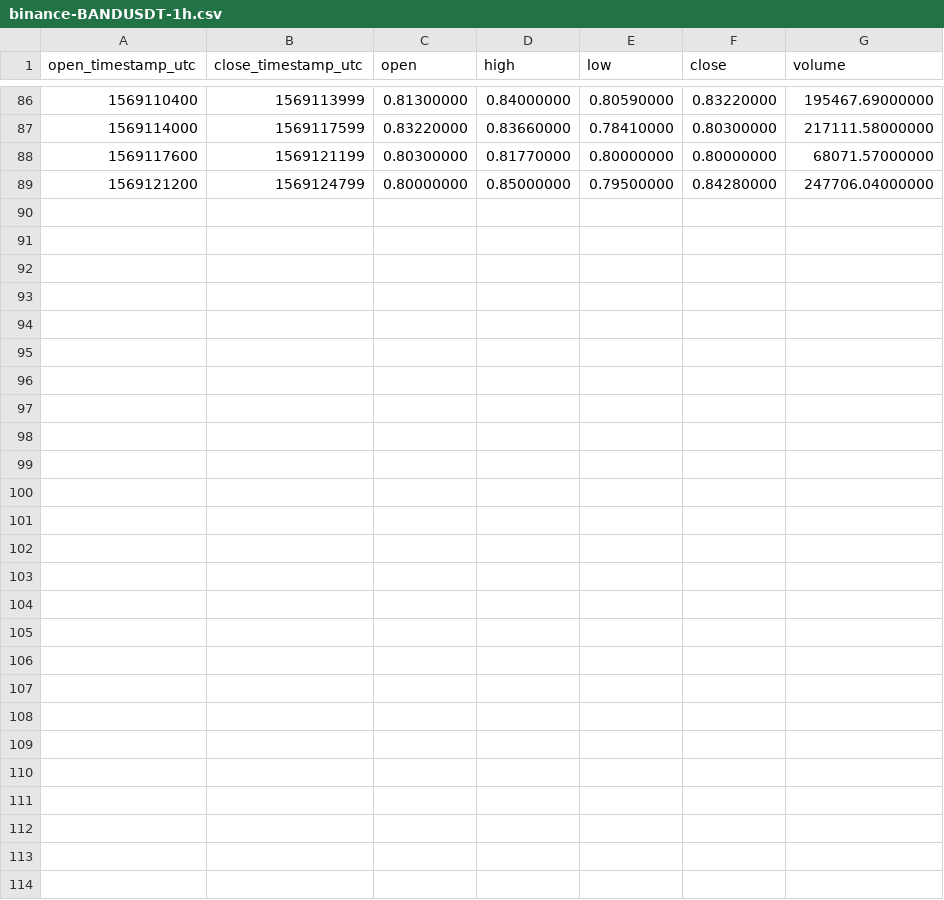
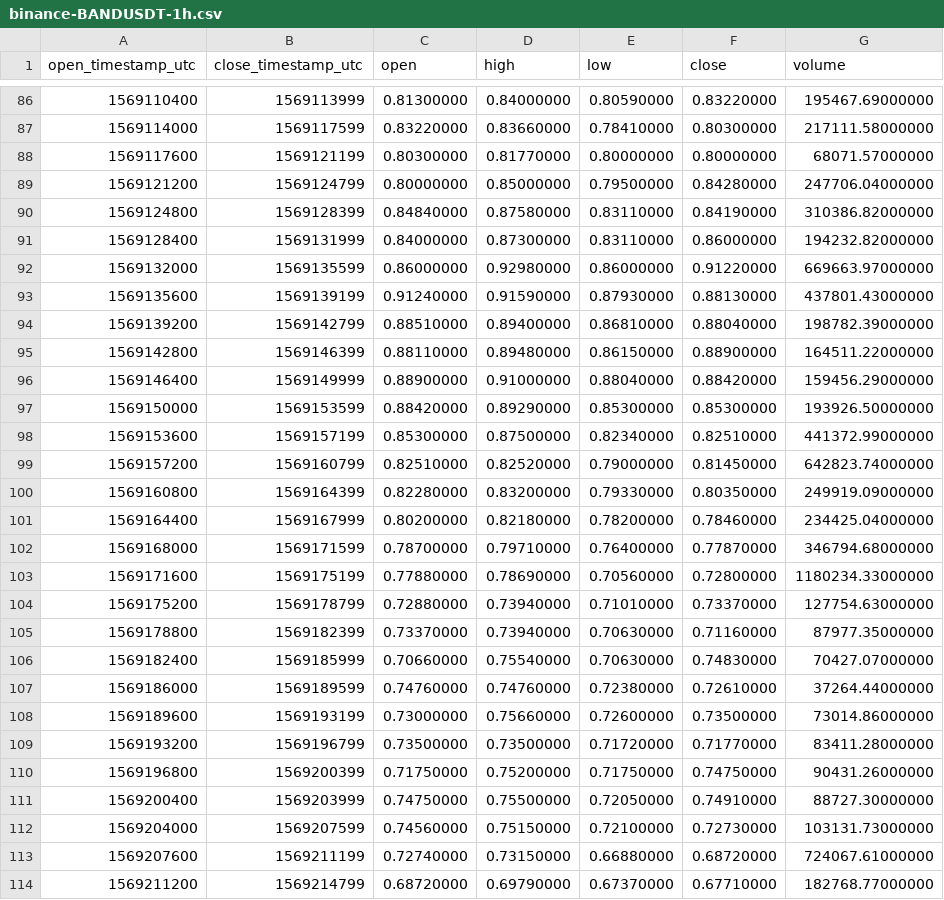
Before and after one commit to cryptobigbro/binance-BANDUSDT, a CSV file: binance-BANDUSDT-1h.csv, drawn as a sheet; only a part is shown, gaps mark what is left out; the diff names each change by its address in the sheet, - before the commit and + after, or states it on an @@ line.

Commit message:
Update OHLCV data.

```diff
--- a/binance-BANDUSDT-1h.csv
+++ b/binance-BANDUSDT-1h.csv
+row 90: 1569124800 | 1569128399 | 0.84840000 | 0.87580000 | 0.83110000 | 0.84190000 | 310386.82000000
+row 91: 1569128400 | 1569131999 | 0.84000000 | 0.87300000 | 0.83110000 | 0.86000000 | 194232.82000000
+row 92: 1569132000 | 1569135599 | 0.86000000 | 0.92980000 | 0.86000000 | 0.91220000 | 669663.97000000
+row 93: 1569135600 | 1569139199 | 0.91240000 | 0.91590000 | 0.87930000 | 0.88130000 | 437801.43000000
+row 94: 1569139200 | 1569142799 | 0.88510000 | 0.89400000 | 0.86810000 | 0.88040000 | 198782.39000000
+row 95: 1569142800 | 1569146399 | 0.88110000 | 0.89480000 | 0.86150000 | 0.88900000 | 164511.22000000
+row 96: 1569146400 | 1569149999 | 0.88900000 | 0.91000000 | 0.88040000 | 0.88420000 | 159456.29000000
+row 97: 1569150000 | 1569153599 | 0.88420000 | 0.89290000 | 0.85300000 | 0.85300000 | 193926.50000000
+row 98: 1569153600 | 1569157199 | 0.85300000 | 0.87500000 | 0.82340000 | 0.82510000 | 441372.99000000
+row 99: 1569157200 | 1569160799 | 0.82510000 | 0.82520000 | 0.79000000 | 0.81450000 | 642823.74000000
+row 100: 1569160800 | 1569164399 | 0.82280000 | 0.83200000 | 0.79330000 | 0.80350000 | 249919.09000000
+row 101: 1569164400 | 1569167999 | 0.80200000 | 0.82180000 | 0.78200000 | 0.78460000 | 234425.04000000
+row 102: 1569168000 | 1569171599 | 0.78700000 | 0.79710000 | 0.76400000 | 0.77870000 | 346794.68000000
+row 103: 1569171600 | 1569175199 | 0.77880000 | 0.78690000 | 0.70560000 | 0.72800000 | 1180234.33000000
+row 104: 1569175200 | 1569178799 | 0.72880000 | 0.73940000 | 0.71010000 | 0.73370000 | 127754.63000000
+row 105: 1569178800 | 1569182399 | 0.73370000 | 0.73940000 | 0.70630000 | 0.71160000 | 87977.35000000
+row 106: 1569182400 | 1569185999 | 0.70660000 | 0.75540000 | 0.70630000 | 0.74830000 | 70427.07000000
+row 107: 1569186000 | 1569189599 | 0.74760000 | 0.74760000 | 0.72380000 | 0.72610000 | 37264.44000000
+row 108: 1569189600 | 1569193199 | 0.73000000 | 0.75660000 | 0.72600000 | 0.73500000 | 73014.86000000
+row 109: 1569193200 | 1569196799 | 0.73500000 | 0.73500000 | 0.71720000 | 0.71770000 | 83411.28000000
+row 110: 1569196800 | 1569200399 | 0.71750000 | 0.75200000 | 0.71750000 | 0.74750000 | 90431.26000000
+row 111: 1569200400 | 1569203999 | 0.74750000 | 0.75500000 | 0.72050000 | 0.74910000 | 88727.30000000
+row 112: 1569204000 | 1569207599 | 0.74560000 | 0.75150000 | 0.72100000 | 0.72730000 | 103131.73000000
+row 113: 1569207600 | 1569211199 | 0.72740000 | 0.73150000 | 0.66880000 | 0.68720000 | 724067.61000000
+row 114: 1569211200 | 1569214799 | 0.68720000 | 0.69790000 | 0.67370000 | 0.67710000 | 182768.77000000
```
Also changed, not shown: binance-BANDUSDT-1d.csv, 1 other file.
